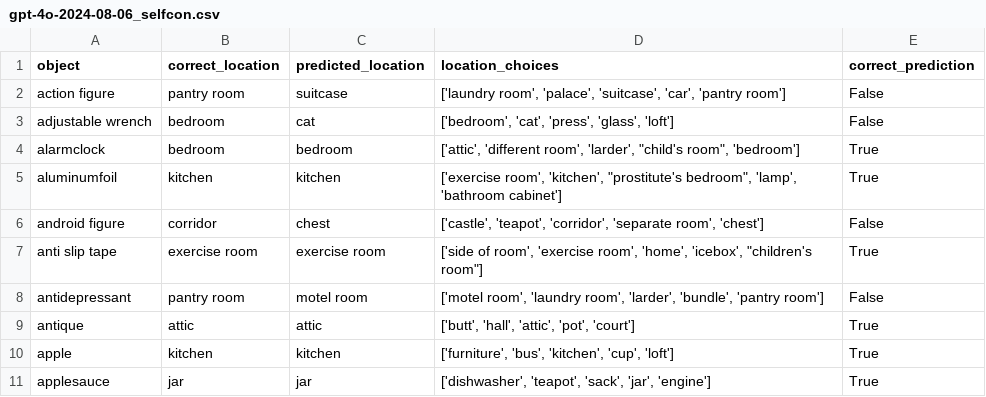
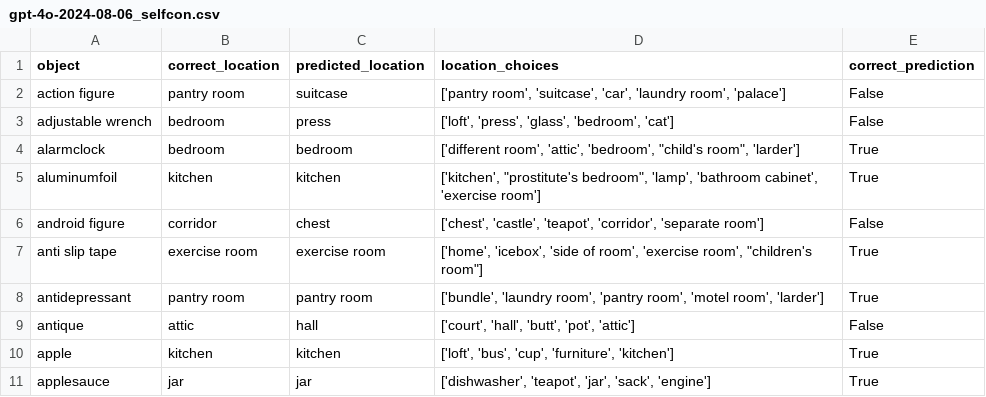
Before and after one commit to linusbui/Robo-CSK-Benchmark, a CSV file: tidy_up/results_multi/gpt-4o-2024-08-06_selfcon.csv, drawn as a sheet.

```diff
--- a/tidy_up/results_multi/gpt-4o-2024-08-06_selfcon.csv
+++ b/tidy_up/results_multi/gpt-4o-2024-08-06_selfcon.csv
@@ -1,11 +1,11 @@
 object,correct_location,predicted_location,location_choices,correct_prediction
-action figure,pantry room,suitcase,"['laundry room', 'palace', 'suitcase', 'car', 'pantry room']",False
-adjustable wrench,bedroom,cat,"['bedroom', 'cat', 'press', 'glass', 'loft']",False
-alarmclock,bedroom,bedroom,"['attic', 'different room', 'larder', ""child's room"", 'bedroom']",True
-aluminumfoil,kitchen,kitchen,"['exercise room', 'kitchen', ""prostitute's bedroom"", 'lamp', 'bathroom cabinet']",True
-android figure,corridor,chest,"['castle', 'teapot', 'corridor', 'separate room', 'chest']",False
-anti slip tape,exercise room,exercise room,"['side of  room', 'exercise room', 'home', 'icebox', ""children's room""]",True
-antidepressant,pantry room,motel room,"['motel room', 'laundry room', 'larder', 'bundle', 'pantry room']",False
-antique,attic,attic,"['butt', 'hall', 'attic', 'pot', 'court']",True
-apple,kitchen,kitchen,"['furniture', 'bus', 'kitchen', 'cup', 'loft']",True
-applesauce,jar,jar,"['dishwasher', 'teapot', 'sack', 'jar', 'engine']",True
+action figure,pantry room,suitcase,"['pantry room', 'suitcase', 'car', 'laundry room', 'palace']",False
+adjustable wrench,bedroom,press,"['loft', 'press', 'glass', 'bedroom', 'cat']",False
+alarmclock,bedroom,bedroom,"['different room', 'attic', 'bedroom', ""child's room"", 'larder']",True
+aluminumfoil,kitchen,kitchen,"['kitchen', ""prostitute's bedroom"", 'lamp', 'bathroom cabinet', 'exercise room']",True
+android figure,corridor,chest,"['chest', 'castle', 'teapot', 'corridor', 'separate room']",False
+anti slip tape,exercise room,exercise room,"['home', 'icebox', 'side of  room', 'exercise room', ""children's room""]",True
+antidepressant,pantry room,pantry room,"['bundle', 'laundry room', 'pantry room', 'motel room', 'larder']",True
+antique,attic,hall,"['court', 'hall', 'butt', 'pot', 'attic']",False
+apple,kitchen,kitchen,"['loft', 'bus', 'cup', 'furniture', 'kitchen']",True
+applesauce,jar,jar,"['dishwasher', 'teapot', 'jar', 'sack', 'engine']",True
```
Also changed, not shown: tidy_up/logs/gpt-4o-2024-08-06_selfcon.csv, tidy_up/results_multi/model_overview.csv, 6 other files.
